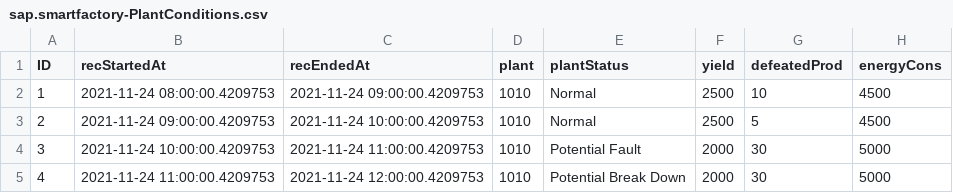
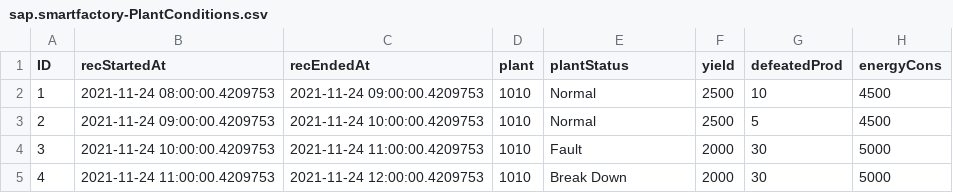
Before and after one commit to SAP-samples/btp-ai-sustainability-bootcamp, a CSV file: src/sustainable-smart-factory-app/db/data/sap.smartfactory-PlantConditions.csv, drawn as a sheet.

Commit message:
sample data fix for PlantConditions.csv

```diff
--- a/src/sustainable-smart-factory-app/db/data/sap.smartfactory-PlantConditions.csv
+++ b/src/sustainable-smart-factory-app/db/data/sap.smartfactory-PlantConditions.csv
@@ -3,3 +3,3 @@ ID;recStartedAt;recEndedAt;plant;plantStatus;yield;defeatedProd;energyCons
 2;2021-11-24 09:00:00.4209753;2021-11-24 10:00:00.4209753;1010;Normal;2500;5;4500
-3;2021-11-24 10:00:00.4209753;2021-11-24 11:00:00.4209753;1010;Potential Fault;2000;30;5000
-4;2021-11-24 11:00:00.4209753;2021-11-24 12:00:00.4209753;1010;Potential Break Down;2000;30;5000
+3;2021-11-24 10:00:00.4209753;2021-11-24 11:00:00.4209753;1010;Fault;2000;30;5000
+4;2021-11-24 11:00:00.4209753;2021-11-24 12:00:00.4209753;1010;Break Down;2000;30;5000
```
